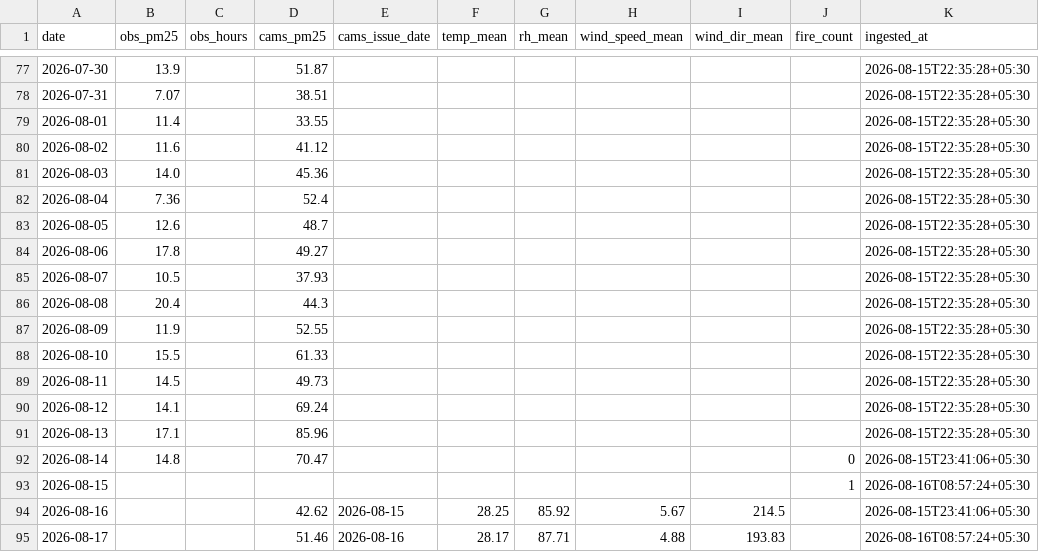
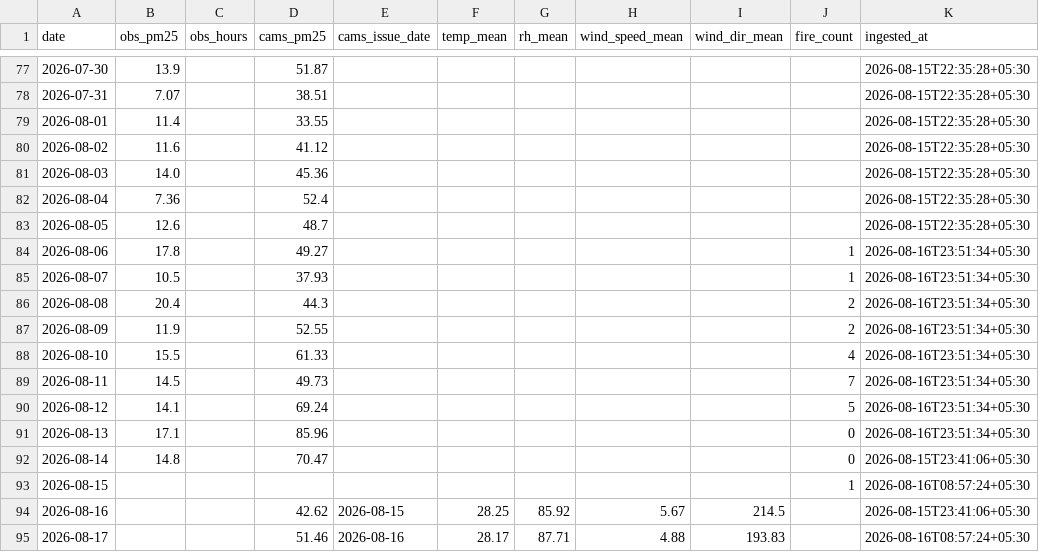
Before and after one commit to Blakkbird/ucs503p-202627odd-Project-P1.v1, a CSV file: data/daily.csv, drawn as a sheet; only a part is shown, gaps mark what is left out.

```diff
--- a/data/daily.csv
+++ b/data/daily.csv
@@ -83,10 +83,10 @@ date,obs_pm25,obs_hours,cams_pm25,cams_issue_date,temp_mean,rh_mean,wind_speed_m
 2026-08-05,12.6,,48.7,,,,,,,2026-08-15T22:35:28+05:30
-2026-08-06,17.8,,49.27,,,,,,,2026-08-15T22:35:28+05:30
-2026-08-07,10.5,,37.93,,,,,,,2026-08-15T22:35:28+05:30
-2026-08-08,20.4,,44.3,,,,,,,2026-08-15T22:35:28+05:30
-2026-08-09,11.9,,52.55,,,,,,,2026-08-15T22:35:28+05:30
-2026-08-10,15.5,,61.33,,,,,,,2026-08-15T22:35:28+05:30
-2026-08-11,14.5,,49.73,,,,,,,2026-08-15T22:35:28+05:30
-2026-08-12,14.1,,69.24,,,,,,,2026-08-15T22:35:28+05:30
-2026-08-13,17.1,,85.96,,,,,,,2026-08-15T22:35:28+05:30
+2026-08-06,17.8,,49.27,,,,,,1,2026-08-16T23:51:34+05:30
+2026-08-07,10.5,,37.93,,,,,,1,2026-08-16T23:51:34+05:30
+2026-08-08,20.4,,44.3,,,,,,2,2026-08-16T23:51:34+05:30
+2026-08-09,11.9,,52.55,,,,,,2,2026-08-16T23:51:34+05:30
+2026-08-10,15.5,,61.33,,,,,,4,2026-08-16T23:51:34+05:30
+2026-08-11,14.5,,49.73,,,,,,7,2026-08-16T23:51:34+05:30
+2026-08-12,14.1,,69.24,,,,,,5,2026-08-16T23:51:34+05:30
+2026-08-13,17.1,,85.96,,,,,,0,2026-08-16T23:51:34+05:30
 2026-08-14,14.8,,70.47,,,,,,0,2026-08-15T23:41:06+05:30
```
